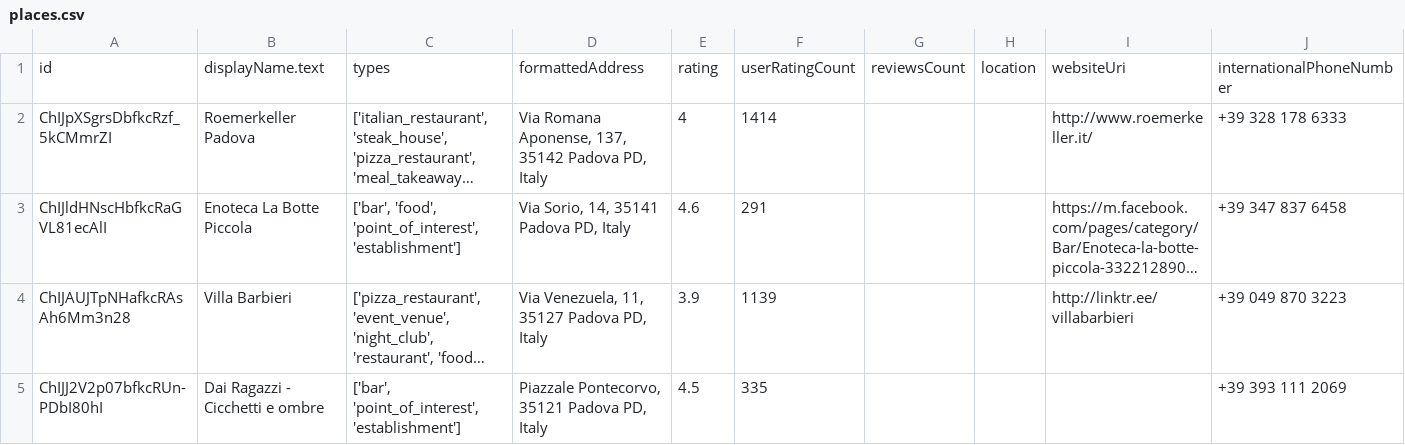
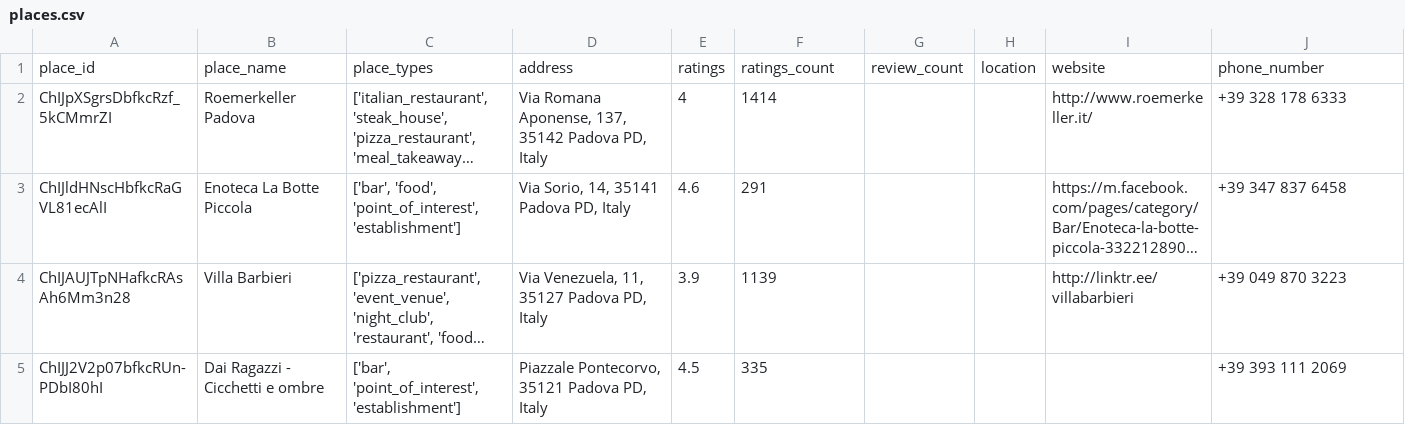
Before and after one commit to mohammadT77/RestoRecommender, a CSV file: data/places.csv, drawn as a sheet; only a part is shown; long unchanged cells end in …; removed rows and columns are numbered as before the commit, all else as after; rows hold the shown columns only; the diff names each change by its address in the sheet, - before the commit and + after, or states it on an @@ line.

Commit message:
update places: transform fields name

```diff
--- a/data/places.csv
+++ b/data/places.csv
-row 1: id | displayName.text | types | formattedAddress | rating | userRatingCount | reviewsCount | location | websiteUri | internationalPhoneNumber
+row 1: place_id | place_name | place_types | address | ratings | ratings_count | review_count | location | website | phone_number
```
Also changed, not shown: data/reviews.csv, 1 other file.
